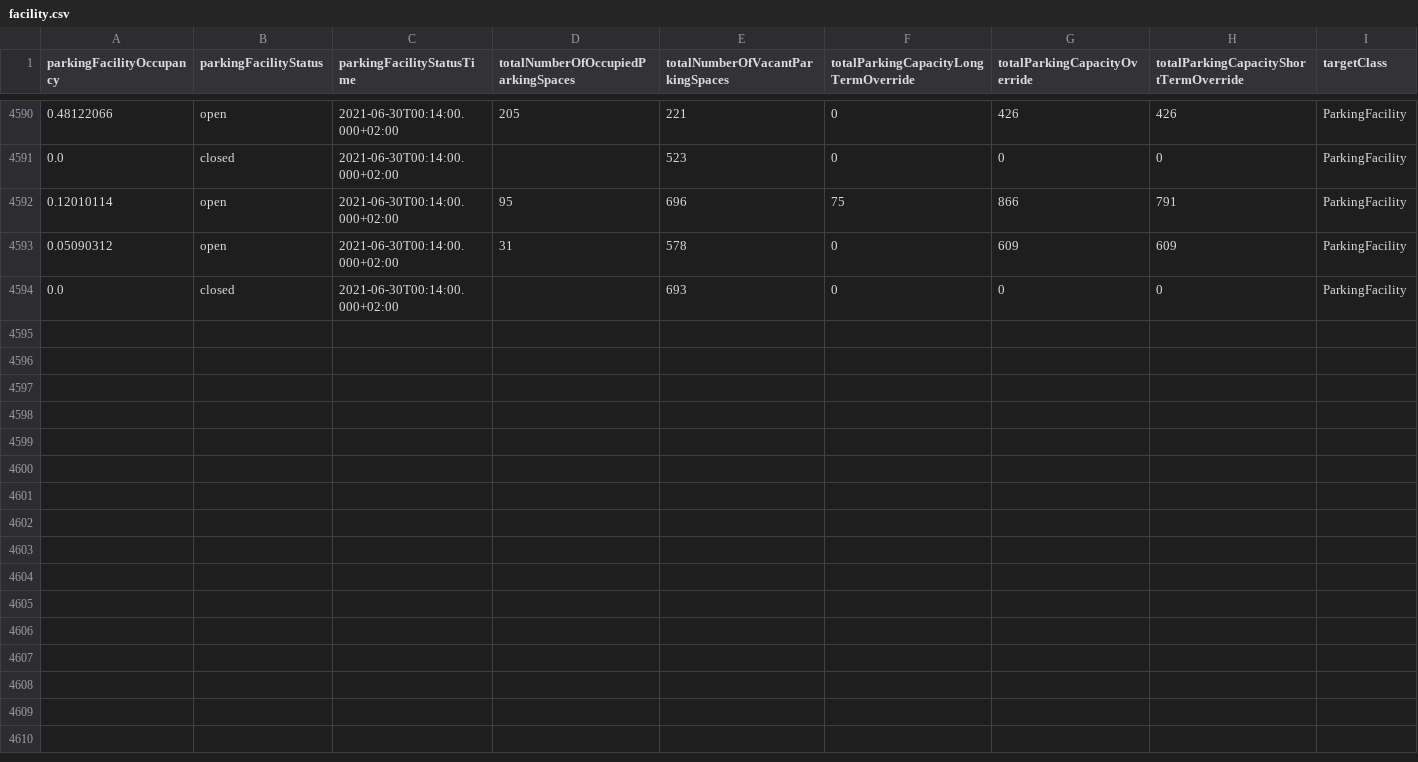
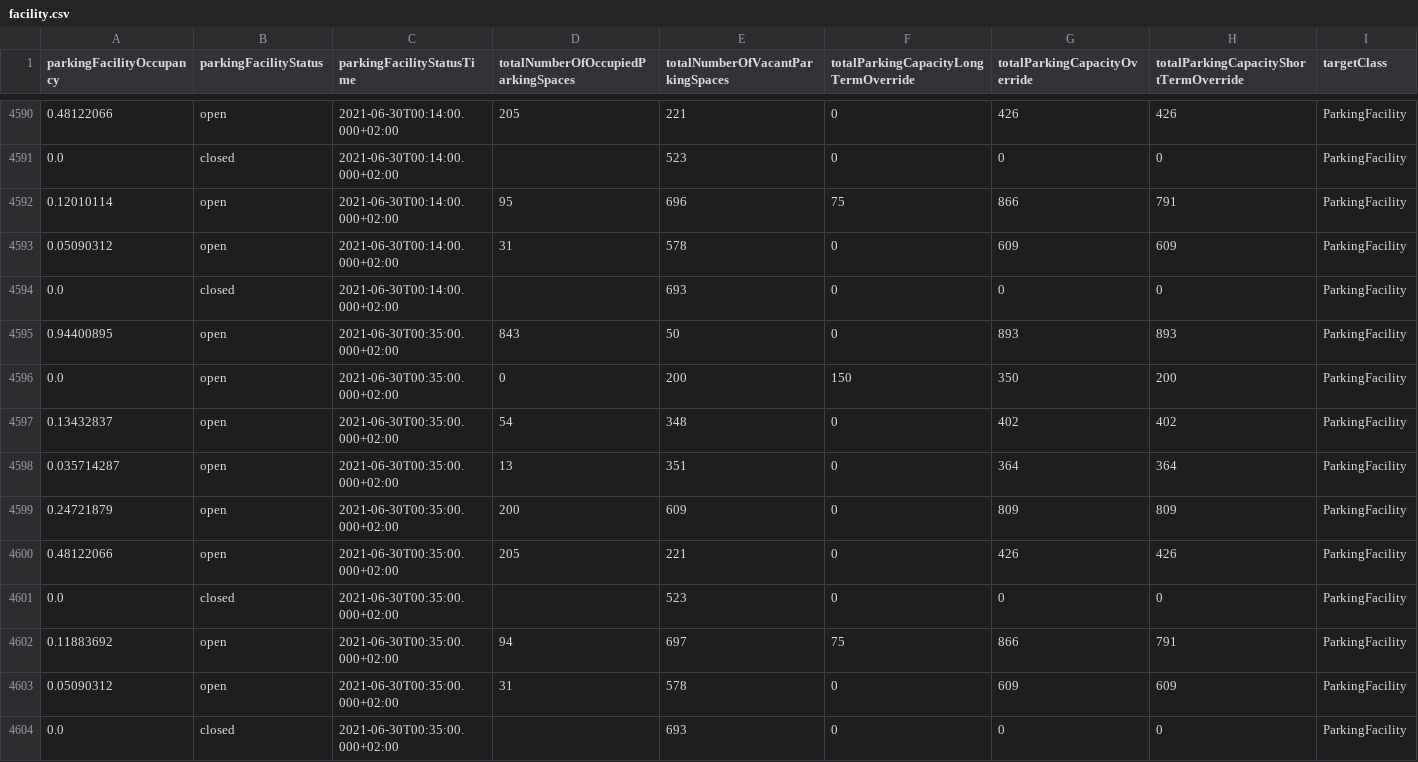
Before and after one commit to Dschaykib/parkingdata, a CSV file: data/facility.csv, drawn as a sheet; only a part is shown, gaps mark what is left out; rows hold the shown columns only; the diff names each change by its address in the sheet, - before the commit and + after, or states it on an @@ line.

```diff
--- a/data/facility.csv
+++ b/data/facility.csv
+row 4595: 0.94400895 | open | 2021-06-30T00:35:00.000+02:00 | 843 | 50 | 0 | 893 | 893 | ParkingFacility
+row 4596: 0.0 | open | 2021-06-30T00:35:00.000+02:00 | 0 | 200 | 150 | 350 | 200 | ParkingFacility
+row 4597: 0.13432837 | open | 2021-06-30T00:35:00.000+02:00 | 54 | 348 | 0 | 402 | 402 | ParkingFacility
+row 4598: 0.035714287 | open | 2021-06-30T00:35:00.000+02:00 | 13 | 351 | 0 | 364 | 364 | ParkingFacility
+row 4599: 0.24721879 | open | 2021-06-30T00:35:00.000+02:00 | 200 | 609 | 0 | 809 | 809 | ParkingFacility
+row 4600: 0.48122066 | open | 2021-06-30T00:35:00.000+02:00 | 205 | 221 | 0 | 426 | 426 | ParkingFacility
+row 4601: 0.0 | closed | 2021-06-30T00:35:00.000+02:00 |  | 523 | 0 | 0 | 0 | ParkingFacility
+row 4602: 0.11883692 | open | 2021-06-30T00:35:00.000+02:00 | 94 | 697 | 75 | 866 | 791 | ParkingFacility
+row 4603: 0.05090312 | open | 2021-06-30T00:35:00.000+02:00 | 31 | 578 | 0 | 609 | 609 | ParkingFacility
+row 4604: 0.0 | closed | 2021-06-30T00:35:00.000+02:00 |  | 693 | 0 | 0 | 0 | ParkingFacility
```
Also changed, not shown: data/area.csv, 1 other file.
